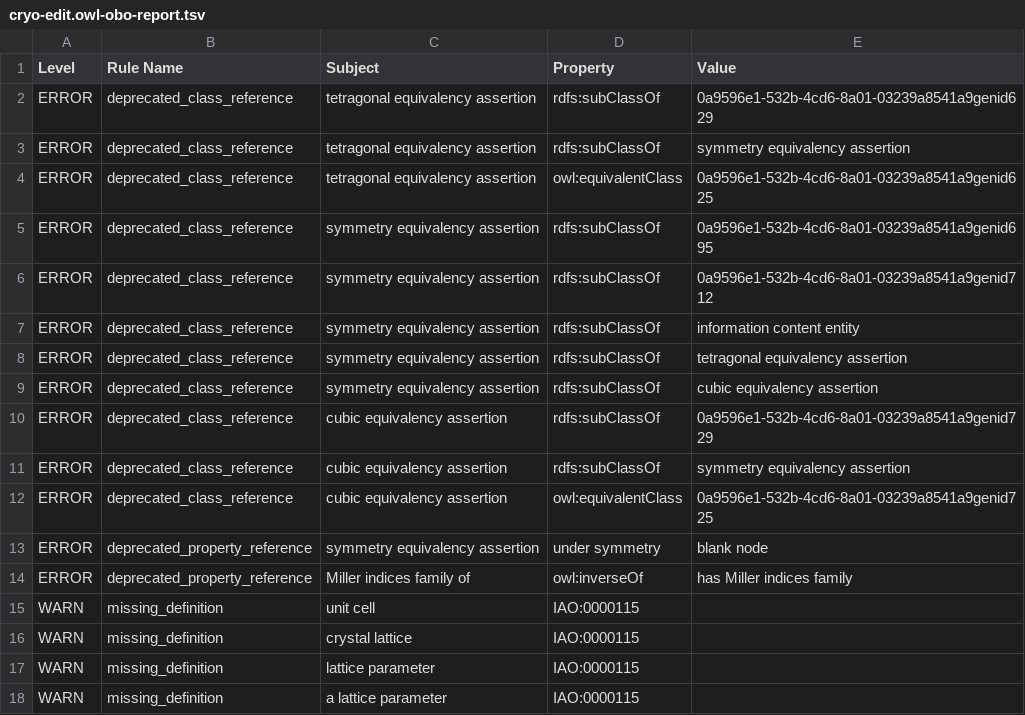
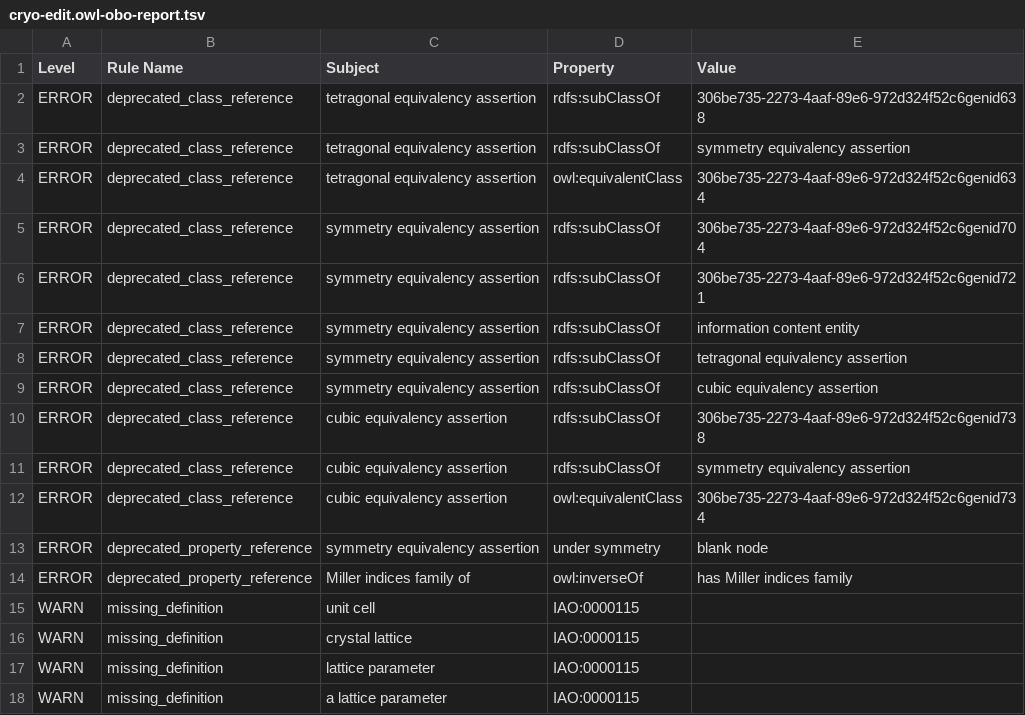
Before and after one commit to materialdigital/crystallography-subdomain-ontology, a TSV file: src/ontology/reports/cryo-edit.owl-obo-report.tsv, drawn as a sheet; only a part is shown.

```diff
--- a/src/ontology/reports/cryo-edit.owl-obo-report.tsv
+++ b/src/ontology/reports/cryo-edit.owl-obo-report.tsv
@@ -1,7 +1,7 @@
 Level	Rule Name	Subject	Property	Value
-ERROR	deprecated_class_reference	tetragonal equivalency assertion	rdfs:subClassOf	0a9596e1-532b-4cd6-8a01-03239a8541a9genid629
+ERROR	deprecated_class_reference	tetragonal equivalency assertion	rdfs:subClassOf	306be735-2273-4aaf-89e6-972d324f52c6genid638
 ERROR	deprecated_class_reference	tetragonal equivalency assertion	rdfs:subClassOf	symmetry equivalency assertion
-ERROR	deprecated_class_reference	tetragonal equivalency assertion	owl:equivalentClass	0a9596e1-532b-4cd6-8a01-03239a8541a9genid625
-ERROR	deprecated_class_reference	symmetry equivalency assertion	rdfs:subClassOf	0a9596e1-532b-4cd6-8a01-03239a8541a9genid695
-ERROR	deprecated_class_reference	symmetry equivalency assertion	rdfs:subClassOf	0a9596e1-532b-4cd6-8a01-03239a8541a9genid712
+ERROR	deprecated_class_reference	tetragonal equivalency assertion	owl:equivalentClass	306be735-2273-4aaf-89e6-972d324f52c6genid634
+ERROR	deprecated_class_reference	symmetry equivalency assertion	rdfs:subClassOf	306be735-2273-4aaf-89e6-972d324f52c6genid704
+ERROR	deprecated_class_reference	symmetry equivalency assertion	rdfs:subClassOf	306be735-2273-4aaf-89e6-972d324f52c6genid721
 ERROR	deprecated_class_reference	symmetry equivalency assertion	rdfs:subClassOf	information content entity
@@ -9,5 +9,5 @@ ERROR	deprecated_class_reference	symmetry equivalency assertion	rdfs:subClassOf
 ERROR	deprecated_class_reference	symmetry equivalency assertion	rdfs:subClassOf	cubic equivalency assertion
-ERROR	deprecated_class_reference	cubic equivalency assertion	rdfs:subClassOf	0a9596e1-532b-4cd6-8a01-03239a8541a9genid729
+ERROR	deprecated_class_reference	cubic equivalency assertion	rdfs:subClassOf	306be735-2273-4aaf-89e6-972d324f52c6genid738
 ERROR	deprecated_class_reference	cubic equivalency assertion	rdfs:subClassOf	symmetry equivalency assertion
-ERROR	deprecated_class_reference	cubic equivalency assertion	owl:equivalentClass	0a9596e1-532b-4cd6-8a01-03239a8541a9genid725
+ERROR	deprecated_class_reference	cubic equivalency assertion	owl:equivalentClass	306be735-2273-4aaf-89e6-972d324f52c6genid734
 ERROR	deprecated_property_reference	symmetry equivalency assertion	under symmetry	blank node
```
Also changed, not shown: 16 other files.
